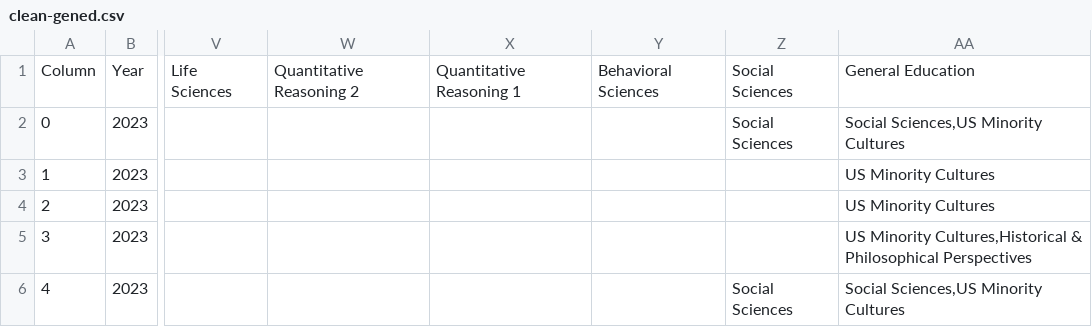
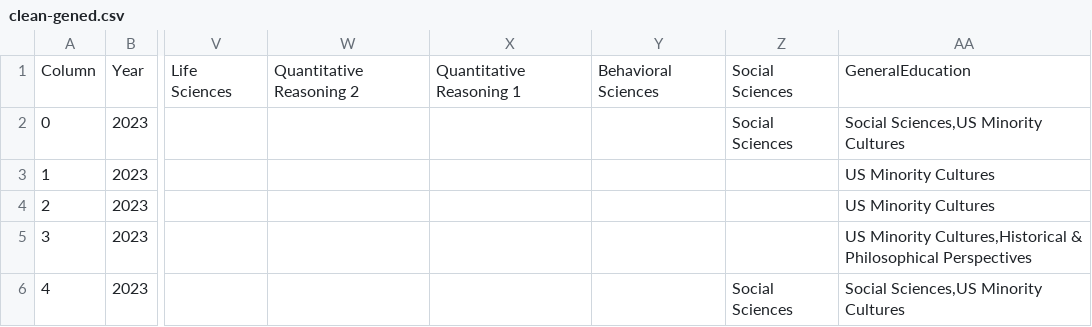
Before and after one commit to zijiez4/445-final-project-data, a CSV file: clean-gened.csv, drawn as a sheet; only a part is shown, gaps mark what is left out; the diff names each change by its address in the sheet, - before the commit and + after, or states it on an @@ line.

Commit message:
update4

```diff
--- a/clean-gened.csv
+++ b/clean-gened.csv
-AA1: General Education
+AA1: GeneralEducation
```
